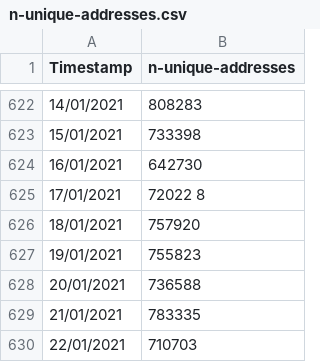
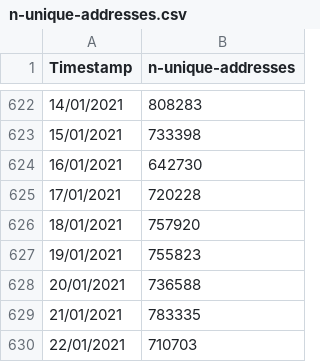
Before and after one commit to laura00san/BC4, a CSV file: data/n-unique-addresses.csv, drawn as a sheet; only a part is shown, gaps mark what is left out.

Commit message:
Add files via upload

```diff
--- a/data/n-unique-addresses.csv
+++ b/data/n-unique-addresses.csv
@@ -624,3 +624,3 @@
 16/01/2021,642730
-17/01/2021,72022   8
+17/01/2021,720228
 18/01/2021,757920
```
